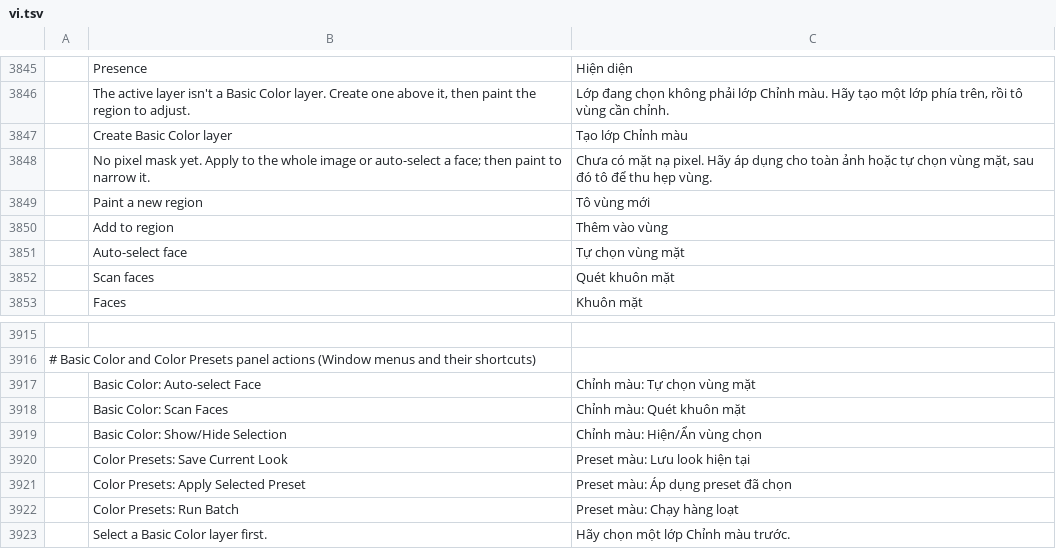
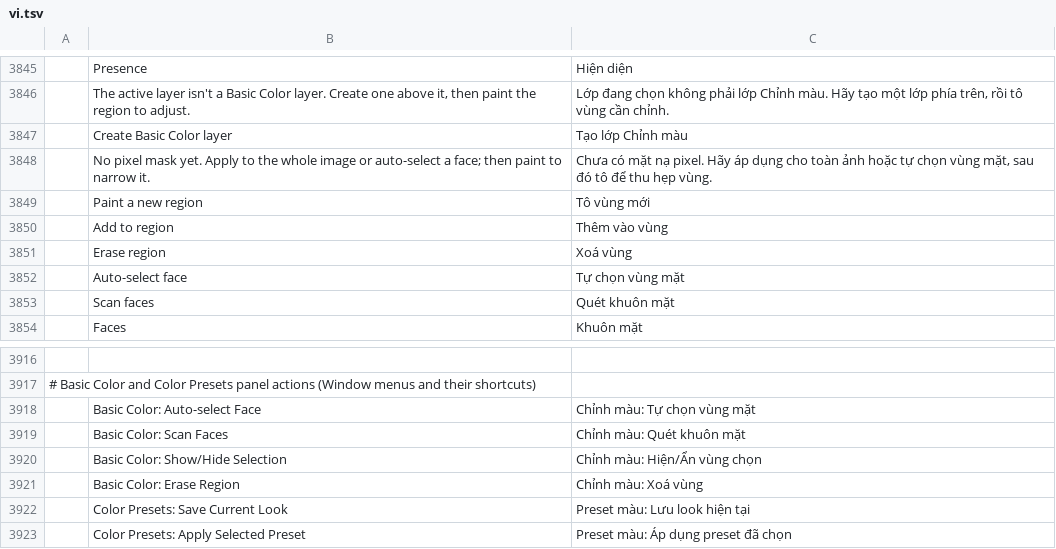
Before and after one commit to phungthien269/photocraft, a TSV file: crates/ui-egui/src/i18n/vi.tsv, drawn as a sheet; only a part is shown, gaps mark what is left out; the shorter side is filled out with more unchanged rows; the diff names each change by its address in the sheet, - before the commit and + after, or states it on an @@ line.

Commit message:
feat(panels): shortcut settings and mask eraser

```diff
--- a/crates/ui-egui/src/i18n/vi.tsv
+++ b/crates/ui-egui/src/i18n/vi.tsv
+row 3851:  | Erase region | Xoá vùng
+row 3921:  | Basic Color: Erase Region | Chỉnh màu: Xoá vùng
```
Also changed, not shown: crates/ui-egui/src/i18n/de.tsv, crates/ui-egui/src/i18n/el.tsv, 24 other files.
